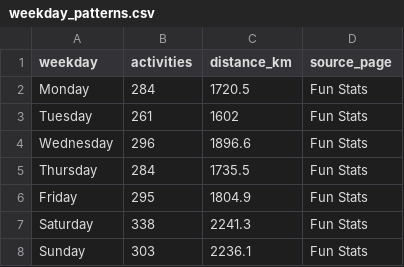
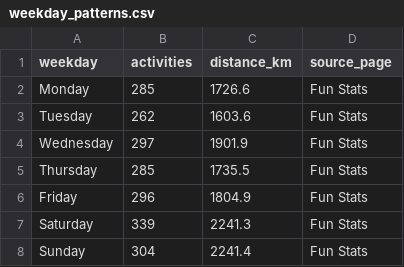
Before and after one commit to hpgerald/my-strava-journey, a CSV file: data/weekday_patterns.csv, drawn as a sheet.

```diff
--- a/data/weekday_patterns.csv
+++ b/data/weekday_patterns.csv
@@ -1,8 +1,8 @@
 weekday,activities,distance_km,source_page
-Monday,284,1720.5,Fun Stats
-Tuesday,261,1602,Fun Stats
-Wednesday,296,1896.6,Fun Stats
-Thursday,284,1735.5,Fun Stats
-Friday,295,1804.9,Fun Stats
-Saturday,338,2241.3,Fun Stats
-Sunday,303,2236.1,Fun Stats
+Monday,285,1726.6,Fun Stats
+Tuesday,262,1603.6,Fun Stats
+Wednesday,297,1901.9,Fun Stats
+Thursday,285,1735.5,Fun Stats
+Friday,296,1804.9,Fun Stats
+Saturday,339,2241.3,Fun Stats
+Sunday,304,2241.4,Fun Stats
```
Also changed, not shown: data/comparisons.csv, data/countries.csv, 19 other files.
